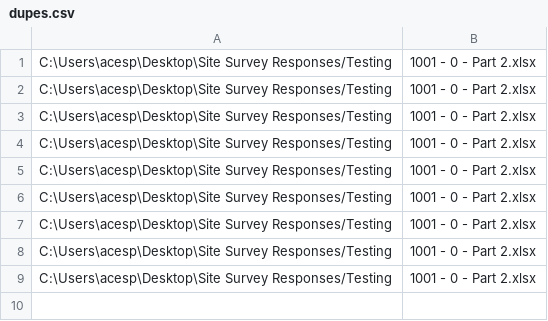
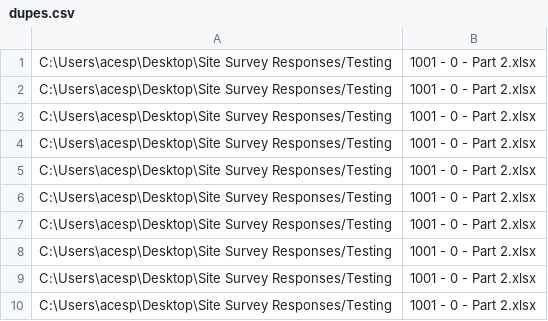
Before and after one commit to jkoelbl/CLStats, a CSV file: Data Harvest/dupes.csv, drawn as a sheet.

```diff
--- a/Data Harvest/dupes.csv
+++ b/Data Harvest/dupes.csv
@@ -9 +9,2 @@
 "C:\Users\acesp\Desktop\Site Survey Responses/Testing","1001 - 0 - Part 2.xlsx"
+"C:\Users\acesp\Desktop\Site Survey Responses/Testing","1001 - 0 - Part 2.xlsx"
```
Also changed, not shown: 1 other file.
